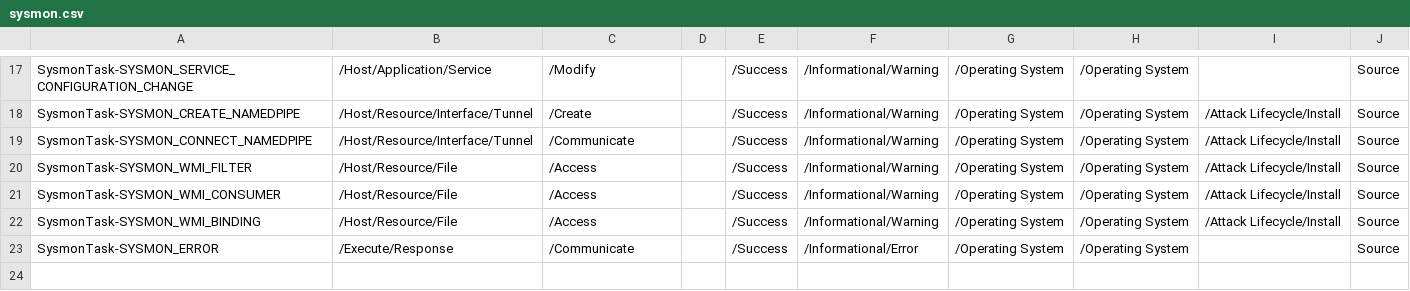
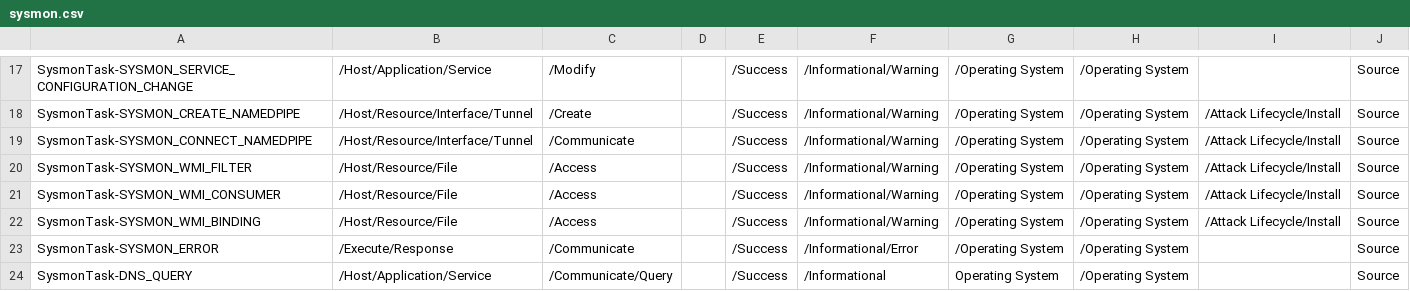
Before and after one commit to S3COPS/ArcSight-Sysmon-FlexConnector, a CSV file: acp/categorizer/current/microsoft/sysmon.csv, drawn as a sheet; only a part is shown, gaps mark what is left out.

Commit message:
Updated for new sysmon release

```diff
--- a/acp/categorizer/current/microsoft/sysmon.csv
+++ b/acp/categorizer/current/microsoft/sysmon.csv
@@ -23 +23,2 @@ SysmonTask-SYSMON_WMI_BINDING,/Host/Resource/File,/Access,,/Success,/Information
 SysmonTask-SYSMON_ERROR,/Execute/Response,/Communicate,,/Success,/Informational/Error,/Operating System,/Operating System,,Source
+SysmonTask-DNS_QUERY,/Host/Application/Service,/Communicate/Query,,/Success,/Informational,Operating System,/Operating System,,Source
```
Also changed, not shown: 1 other file.
